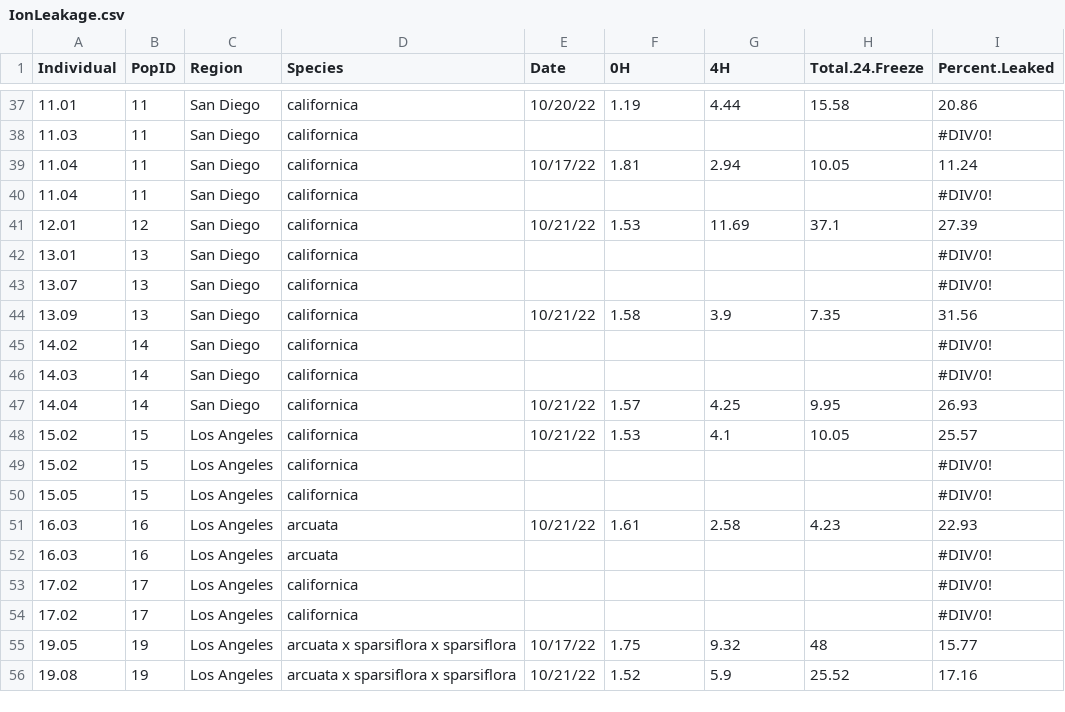
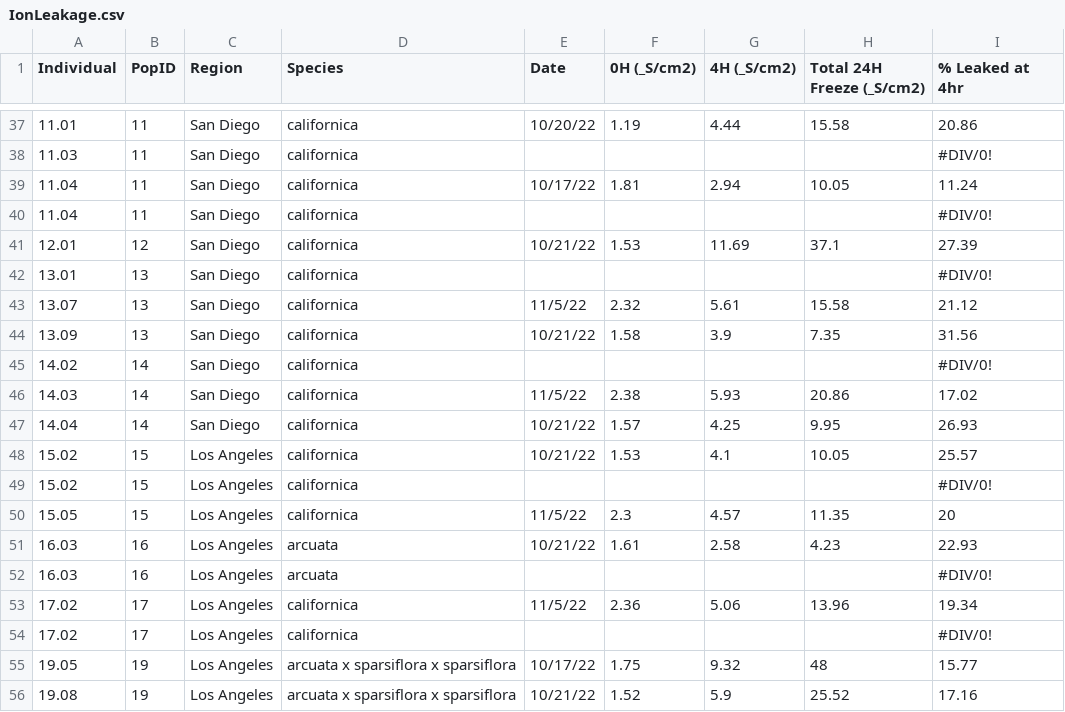
Before and after one commit to zsnider/BoecheraStress, a CSV file: IonLeakage.csv, drawn as a sheet; only a part is shown, gaps mark what is left out; the diff covers the shown part only.

```diff
--- a/IonLeakage.csv
+++ b/IonLeakage.csv
@@ -1 +1 @@
-Individual,PopID,Region,Species,Date,0H,4H,Total.24.Freeze,Percent.Leaked
+Individual,PopID,Region,Species,Date,0H (_S/cm2),4H (_S/cm2),Total 24H Freeze (_S/cm2),% Leaked at 4hr
@@ -42,6 +42,6 @@ Individual,PopID,Region,Species,Date,0H,4H,Total.24.Freeze,Percent.Leaked
 13.01,13,San Diego,californica,,,,,#DIV/0!
-13.07,13,San Diego,californica,,,,,#DIV/0!
+13.07,13,San Diego,californica,11/5/22,2.32,5.61,15.58,21.12
 13.09,13,San Diego,californica,10/21/22,1.58,3.9,7.35,31.56
 14.02,14,San Diego,californica,,,,,#DIV/0!
-14.03,14,San Diego,californica,,,,,#DIV/0!
+14.03,14,San Diego,californica,11/5/22,2.38,5.93,20.86,17.02
 14.04,14,San Diego,californica,10/21/22,1.57,4.25,9.95,26.93
@@ -49,6 +49,6 @@ Individual,PopID,Region,Species,Date,0H,4H,Total.24.Freeze,Percent.Leaked
 15.02,15,Los Angeles,californica,,,,,#DIV/0!
-15.05,15,Los Angeles,californica,,,,,#DIV/0!
+15.05,15,Los Angeles,californica,11/5/22,2.3,4.57,11.35,20
 16.03,16,Los Angeles,arcuata,10/21/22,1.61,2.58,4.23,22.93
 16.03,16,Los Angeles,arcuata,,,,,#DIV/0!
-17.02,17,Los Angeles,californica,,,,,#DIV/0!
+17.02,17,Los Angeles,californica,11/5/22,2.36,5.06,13.96,19.34
 17.02,17,Los Angeles,californica,,,,,#DIV/0!
```
Also changed, not shown: 6 added rows, 1 removed row and 27 edited cells elsewhere in this file, PhenotypeScores.csv, 17 other files.
